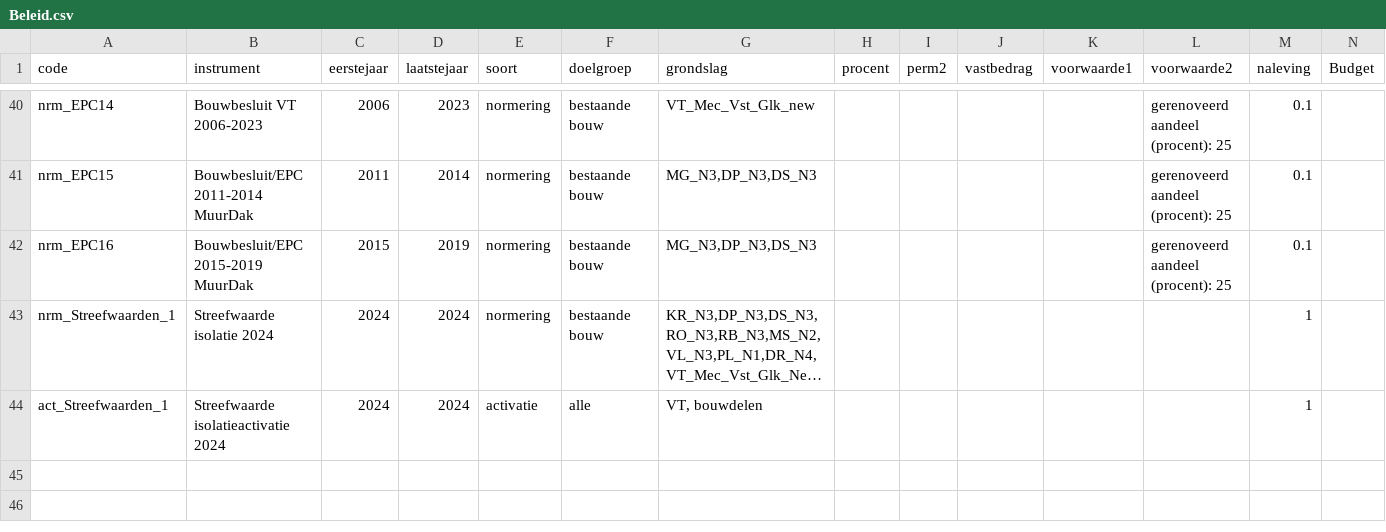
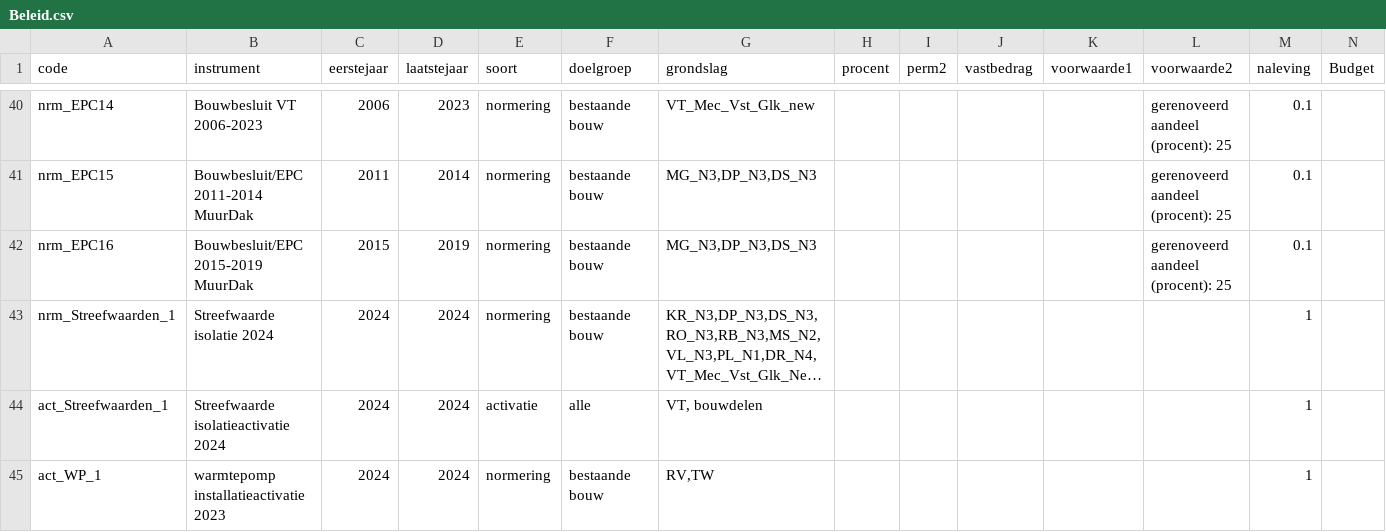
Before and after one commit to fernandezgomezk/model-hestia-public, a CSV file: Runs/Beleid.csv, drawn as a sheet; only a part is shown, gaps mark what is left out; long unchanged cells end in …; the diff names each change by its address in the sheet, - before the commit and + after, or states it on an @@ line.

Commit message:
versie 0.9, Rekenstap.dms & Beleid.csv aangepast naar scenario

```diff
--- a/Runs/Beleid.csv
+++ b/Runs/Beleid.csv
+row 45: act_WP_1 | warmtepomp installatieactivatie 2023 | 2024 | 2024 | normering | bestaande bouw | RV,TW |  |  |  |  |  | 1
```
Also changed, not shown: 1 other file.
